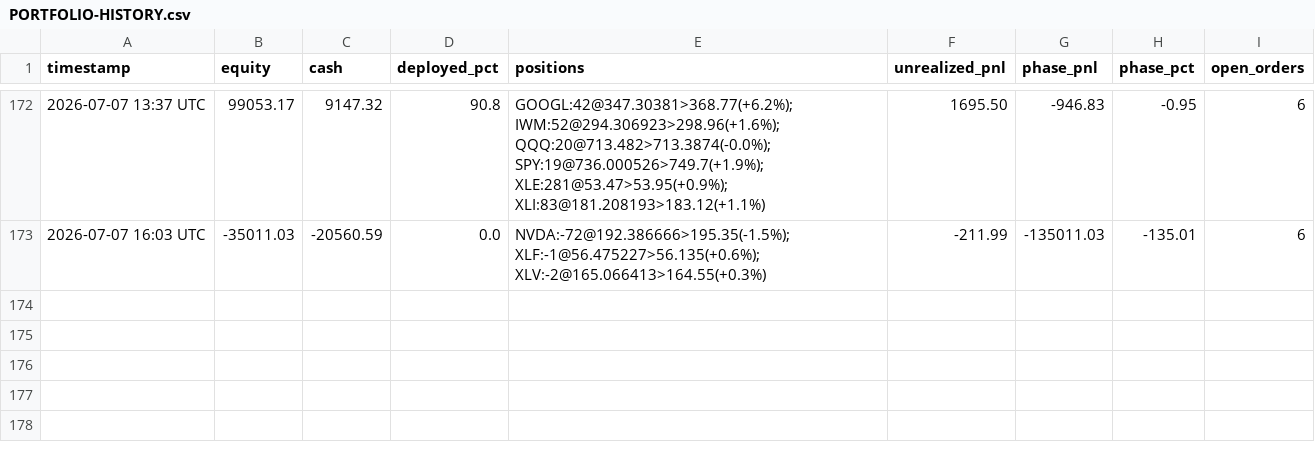
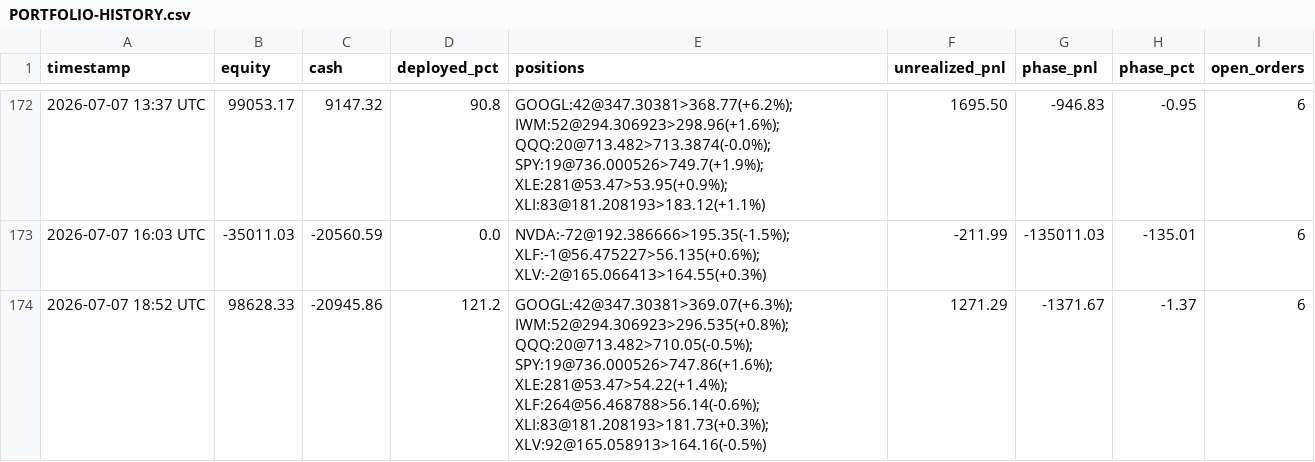
Before and after one commit to souhail123456/trading-bot, a CSV file: memory/PORTFOLIO-HISTORY.csv, drawn as a sheet; only a part is shown, gaps mark what is left out; the diff names each change by its address in the sheet, - before the commit and + after, or states it on an @@ line.

```diff
--- a/memory/PORTFOLIO-HISTORY.csv
+++ b/memory/PORTFOLIO-HISTORY.csv
+row 174: 2026-07-07 18:52 UTC | 98628.33 | -20945.86 | 121.2 | GOOGL:42@347.30381>369.07(+6.3%); IWM:52@294.306923>296.535(+0.8%); QQQ:20@713.482>710.05(-0.5%); SPY:19@736.000526>747.86(+1.6%); XLE:281@53.47>54.22(+1.4%); XLF:264@56.468788>56.14(-0.6%); XLI:83@181.208193>181.73(+0.3%); XLV:92@165.058913>164.16(-0.5%) | 1271.29 | -1371.67 | -1.37 | 6
```
Also changed, not shown: 2 other files.
